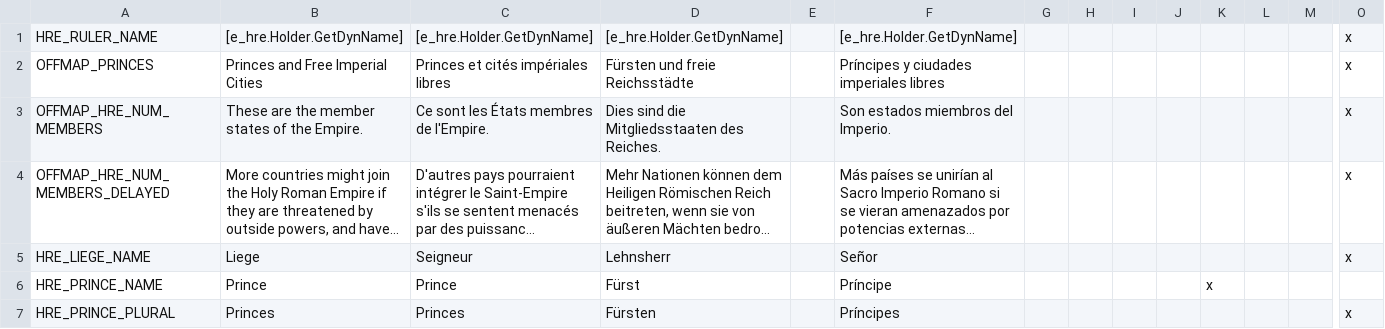
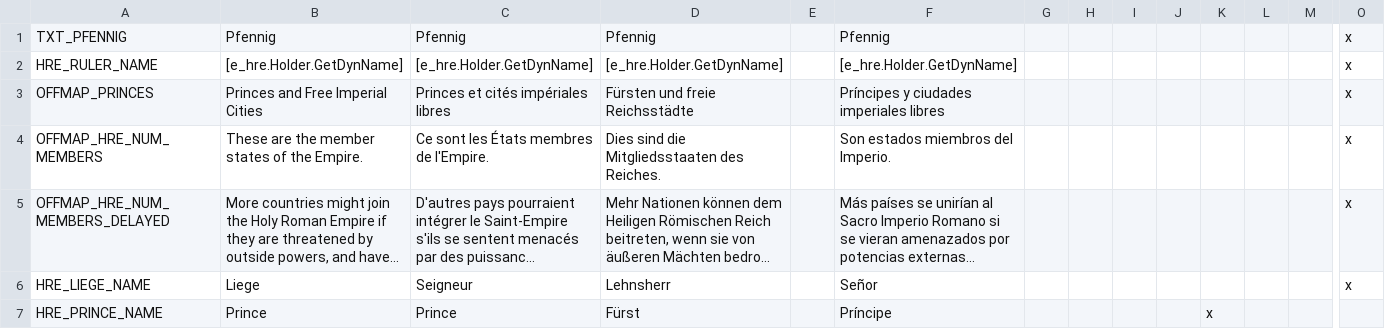
Before and after one commit to Aerotinge/TingedSlate, a CSV file: localisation/99_EMP_offmap_hre.csv, drawn as a sheet; only a part is shown, gaps mark what is left out; the shorter side is filled out with more unchanged rows; long unchanged cells end in …; rows hold the shown columns only; the diff names each change by its address in the sheet, - before the commit and + after, or states it on an @@ line.

```diff
--- a/localisation/99_EMP_offmap_hre.csv
+++ b/localisation/99_EMP_offmap_hre.csv
+row 1: TXT_PFENNIG | Pfennig | Pfennig | Pfennig |  | Pfennig |  |  |  |  |  |  |  | x
```
Also changed, not shown: localisation/99_EMP_offmap_papacy.csv, 25 other files.
